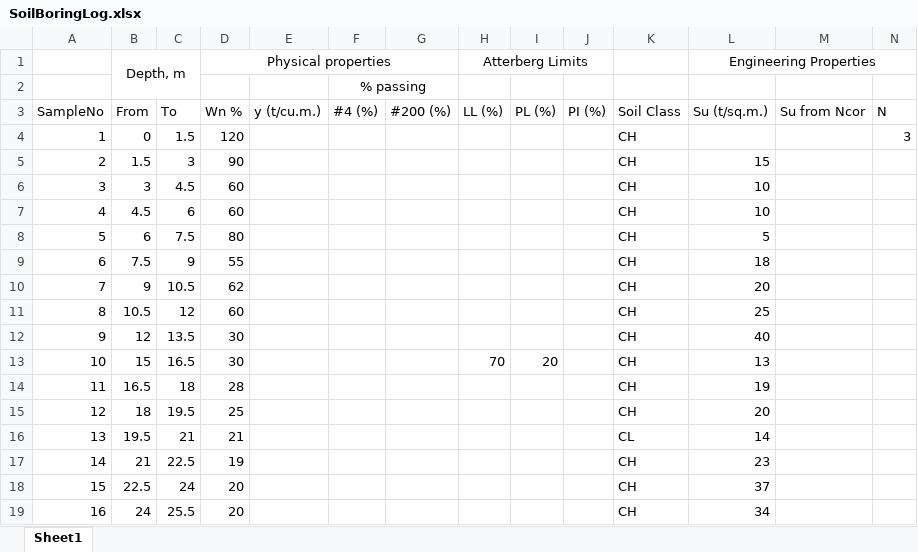
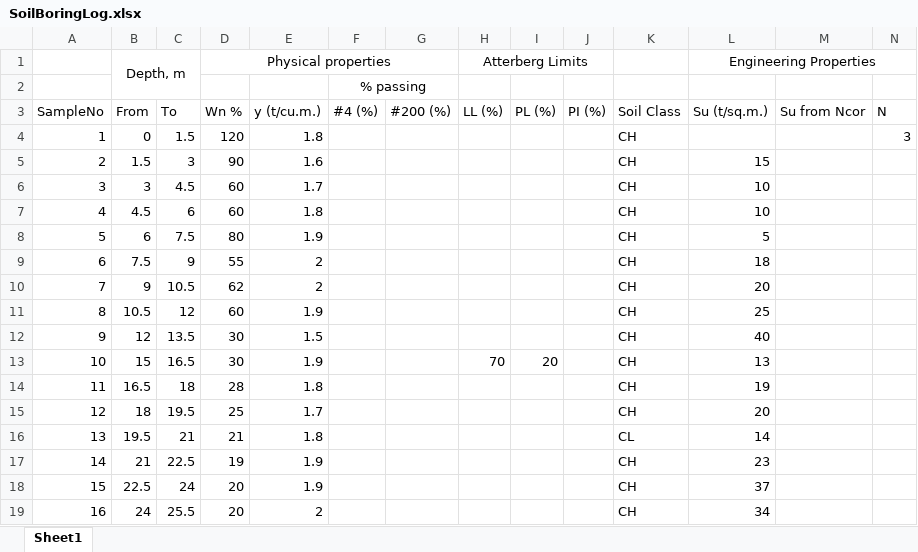
Before and after one commit to SINGTOTTC36/hw33, an Excel workbook: SoilBoringLog.xlsx, sheet Sheet1, drawn as a sheet; values as stored, in another font and other column widths than the file's, no borders; the diff names each change by its address in the sheet, - before the commit and + after, or states it on an @@ line.

Commit message:
Add files via upload

```diff
--- a/SoilBoringLog.xlsx (sheet Sheet1)
+++ b/SoilBoringLog.xlsx (sheet Sheet1)
-E4 (y (t/cu.m.)): (empty)
+E4 (y (t/cu.m.)): 1.8
-E5 (y (t/cu.m.)): (empty)
+E5 (y (t/cu.m.)): 1.6
-E6 (y (t/cu.m.)): (empty)
+E6 (y (t/cu.m.)): 1.7
-E7 (y (t/cu.m.)): (empty)
+E7 (y (t/cu.m.)): 1.8
-E8 (y (t/cu.m.)): (empty)
+E8 (y (t/cu.m.)): 1.9
-E9:E10 (y (t/cu.m.)): (empty)
+E9:E10 (y (t/cu.m.)): 2
-E11 (y (t/cu.m.)): (empty)
+E11 (y (t/cu.m.)): 1.9
-E12 (y (t/cu.m.)): (empty)
+E12 (y (t/cu.m.)): 1.5
-E13 (y (t/cu.m.)): (empty)
+E13 (y (t/cu.m.)): 1.9
-E14 (y (t/cu.m.)): (empty)
+E14 (y (t/cu.m.)): 1.8
-E15 (y (t/cu.m.)): (empty)
+E15 (y (t/cu.m.)): 1.7
-E16 (y (t/cu.m.)): (empty)
+E16 (y (t/cu.m.)): 1.8
-E17:E18 (y (t/cu.m.)): (empty)
+E17:E18 (y (t/cu.m.)): 1.9
-E19 (y (t/cu.m.)): (empty)
+E19 (y (t/cu.m.)): 2
```
